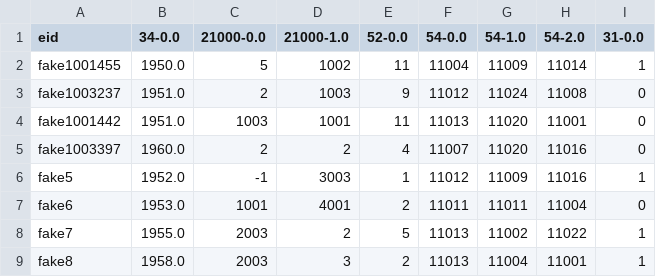
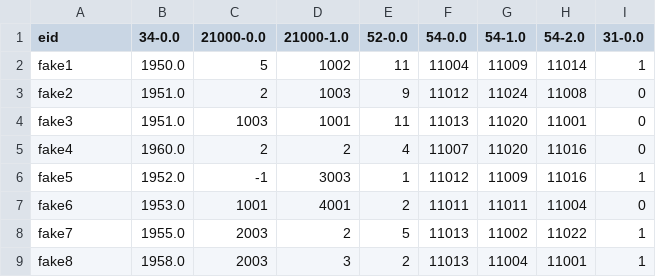
Before and after one commit to EHDEN/ETL-UK-Biobank, a CSV file: resources/synthetic_data/baseline.csv, drawn as a sheet; only a part is shown.

Commit message:
refactor framework for baseline

```diff
--- a/resources/synthetic_data/baseline.csv
+++ b/resources/synthetic_data/baseline.csv
@@ -1,6 +1,6 @@
 eid,34-0.0,21000-0.0,21000-1.0,52-0.0,54-0.0,54-1.0,54-2.0,31-0.0
-fake1001455,1950.0,5,1002,11,11004,11009,11014,1
-fake1003237,1951.0,2,1003,9,11012,11024,11008,0
-fake1001442,1951.0,1003,1001,11,11013,11020,11001,0
-fake1003397,1960.0,2,2,4,11007,11020,11016,0
+fake1,1950.0,5,1002,11,11004,11009,11014,1
+fake2,1951.0,2,1003,9,11012,11024,11008,0
+fake3,1951.0,1003,1001,11,11013,11020,11001,0
+fake4,1960.0,2,2,4,11007,11020,11016,0
 fake5,1952.0,-1,3003,1,11012,11009,11016,1
```
Also changed, not shown: 5 other files.
